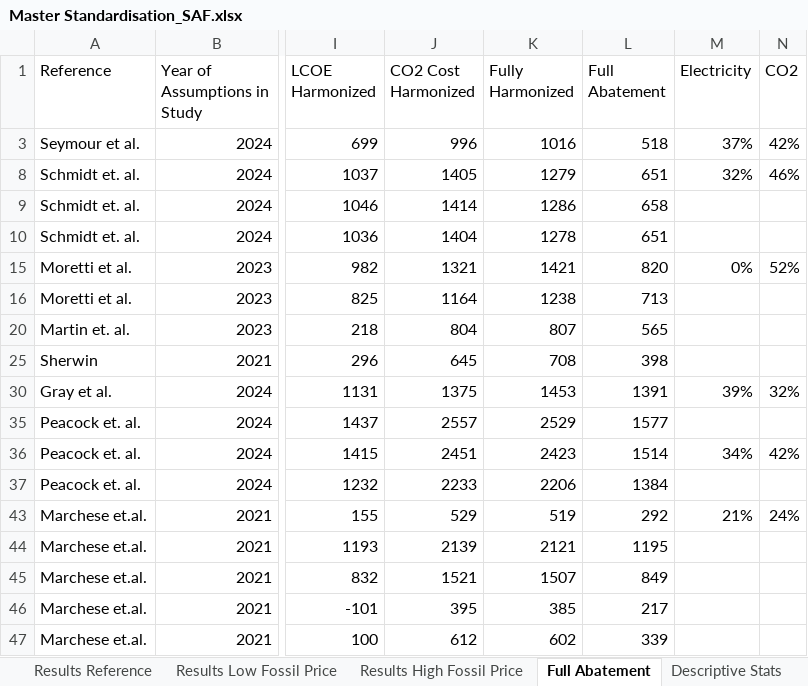
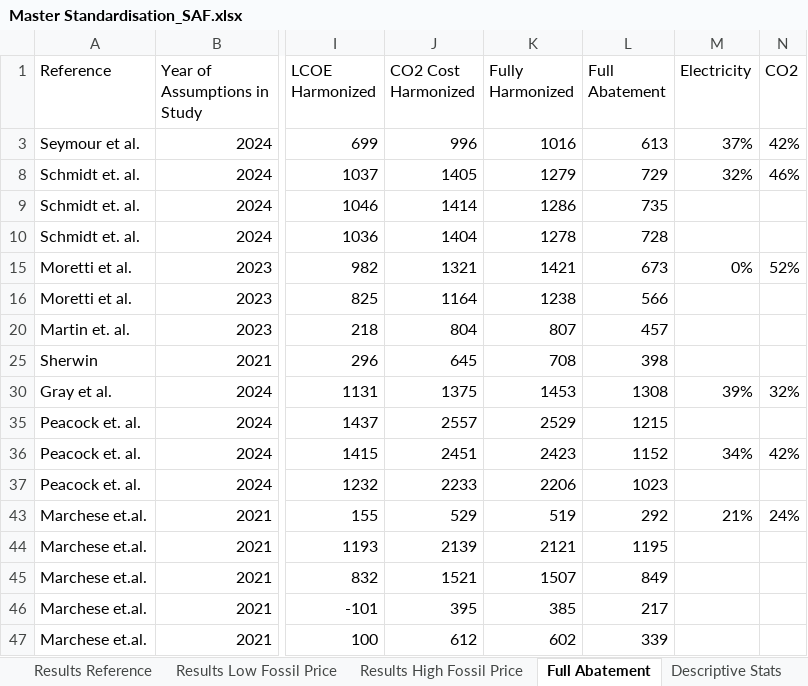
Before and after one commit to kfdsievert/DACCSvDACCU, an Excel workbook: data/Master Standardisation_SAF.xlsx, sheet Full Abatement, drawn as a sheet; only a part is shown, gaps mark what is left out; values as stored, in another font and other column widths than the file's, no borders; the diff names each change by its address in the sheet, - before the commit and + after, or states it on an @@ line.

```diff
--- a/data/Master Standardisation_SAF.xlsx (sheet Full Abatement)
+++ b/data/Master Standardisation_SAF.xlsx (sheet Full Abatement)
-L3 (Full Abatement): 518
+L3 (Full Abatement): 613
-L8 (Full Abatement): 651
+L8 (Full Abatement): 729
-L9 (Full Abatement): 658
+L9 (Full Abatement): 735
-L10 (Full Abatement): 651
+L10 (Full Abatement): 728
-L15 (Full Abatement): 820
+L15 (Full Abatement): 673
-L16 (Full Abatement): 713
+L16 (Full Abatement): 566
-L20 (Full Abatement): 565
+L20 (Full Abatement): 457
-L30 (Full Abatement): 1391
+L30 (Full Abatement): 1308
-L35 (Full Abatement): 1577
+L35 (Full Abatement): 1215
-L36 (Full Abatement): 1514
+L36 (Full Abatement): 1152
-L37 (Full Abatement): 1384
+L37 (Full Abatement): 1023
```
Also changed, not shown: sheet Standardization Results, sheet High CO2, sheet Low CO2, sheet Studies current & future cost, sheet Study Parameters 2050, sheet Inputs, 1 more sheet, other sheet tabs, formulas that keep their value, hidden cells, outputs/abatement_cost_curve_DACCS.xlsx, outputs/abatement_cost_curve_SAF.xlsx, 4 other files.
